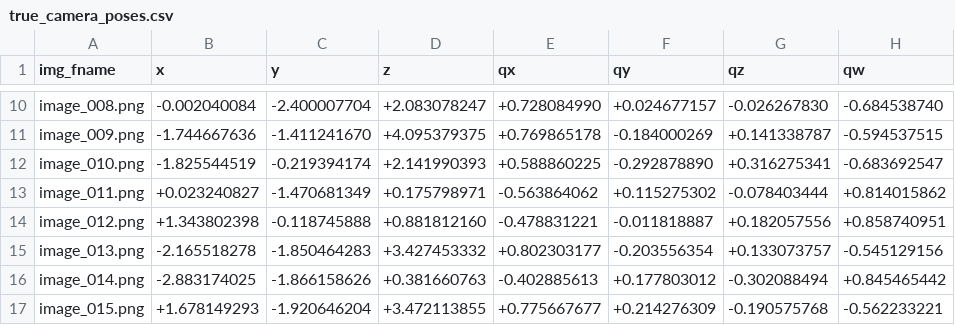
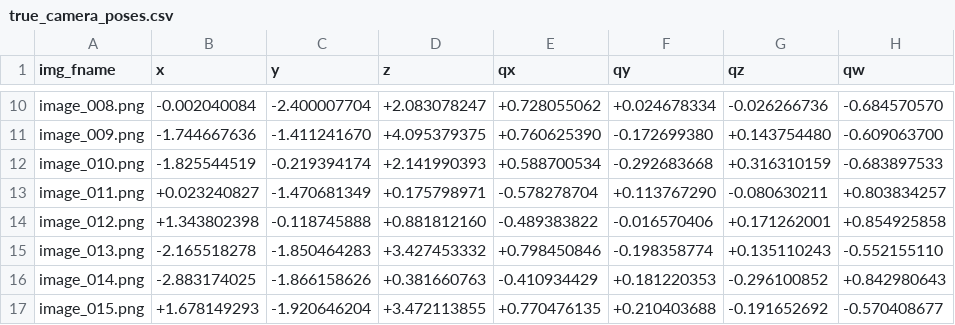
Before and after one commit to rschwa6308/PyCamCal, a CSV file: examples/datasets/example_synthetic_calibration_dataset/true_camera_poses.csv, drawn as a sheet; only a part is shown, gaps mark what is left out; the diff covers the shown part only; the diff names each change by its address in the sheet, - before the commit and + after, or states it on an @@ line.

```diff
--- a/examples/datasets/example_synthetic_calibration_dataset/true_camera_poses.csv
+++ b/examples/datasets/example_synthetic_calibration_dataset/true_camera_poses.csv
-E10 (qx): +0.728084990
+E10 (qx): +0.728055062
-F10 (qy): +0.024677157
+F10 (qy): +0.024678334
-G10 (qz): -0.026267830
+G10 (qz): -0.026266736
-H10 (qw): -0.684538740
+H10 (qw): -0.684570570
-E11 (qx): +0.769865178
+E11 (qx): +0.760625390
-F11 (qy): -0.184000269
+F11 (qy): -0.172699380
-G11 (qz): +0.141338787
+G11 (qz): +0.143754480
-H11 (qw): -0.594537515
+H11 (qw): -0.609063700
-E12 (qx): +0.588860225
+E12 (qx): +0.588700534
-F12 (qy): -0.292878890
+F12 (qy): -0.292683668
-G12 (qz): +0.316275341
+G12 (qz): +0.316310159
-H12 (qw): -0.683692547
+H12 (qw): -0.683897533
-E13 (qx): -0.563864062
+E13 (qx): -0.578278704
-F13 (qy): +0.115275302
+F13 (qy): +0.113767290
-G13 (qz): -0.078403444
+G13 (qz): -0.080630211
-H13 (qw): +0.814015862
+H13 (qw): +0.803834257
-E14 (qx): -0.478831221
+E14 (qx): -0.489383822
-F14 (qy): -0.011818887
+F14 (qy): -0.016570406
-G14 (qz): +0.182057556
+G14 (qz): +0.171262001
-H14 (qw): +0.858740951
+H14 (qw): +0.854925858
-E15 (qx): +0.802303177
+E15 (qx): +0.798450846
-F15 (qy): -0.203556354
+F15 (qy): -0.198358774
-G15 (qz): +0.133073757
+G15 (qz): +0.135110243
-H15 (qw): -0.545129156
+H15 (qw): -0.552155110
-E16 (qx): -0.402885613
+E16 (qx): -0.410934429
-F16 (qy): +0.177803012
+F16 (qy): +0.181220353
-G16 (qz): -0.302088494
+G16 (qz): -0.296100852
-H16 (qw): +0.845465442
+H16 (qw): +0.842980643
-E17 (qx): +0.775667677
+E17 (qx): +0.770476135
-F17 (qy): +0.214276309
+F17 (qy): +0.210403688
-G17 (qz): -0.190575768
+G17 (qz): -0.191652692
-H17 (qw): -0.562233221
+H17 (qw): -0.570408677
```
Also changed, not shown: 48 edited cells elsewhere in this file, 28 other files.
